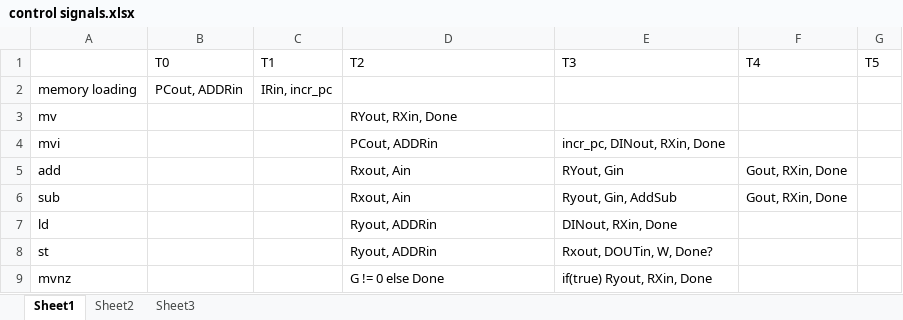
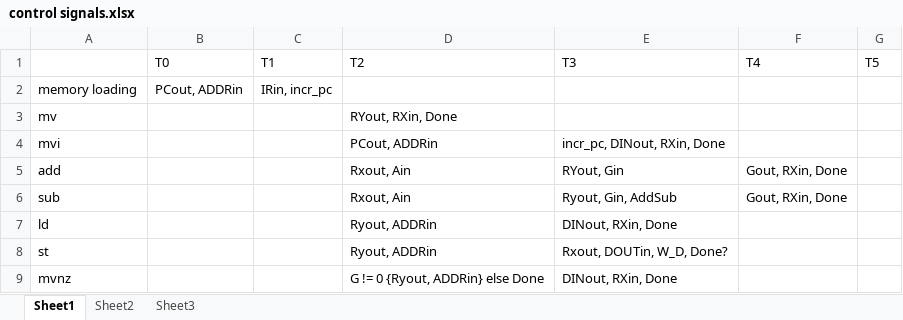
Before and after one commit to ace8957/EECE6017C, an Excel workbook: control signals.xlsx, sheet Sheet1, drawn as a sheet; values as stored, in another font and other column widths than the file's, no borders; the diff names each change by its address in the sheet, - before the commit and + after, or states it on an @@ line.

Commit message:
added enhanced versions controls to the always@ and changed/fixed some of the control signals sheet

```diff
--- a/control signals.xlsx (sheet Sheet1)
+++ b/control signals.xlsx (sheet Sheet1)
-E8 (T3): Rxout, DOUTin, W, Done?
+E8 (T3): Rxout, DOUTin, W_D, Done?
-D9 (T2): G != 0 else Done
+D9 (T2): G != 0 {Ryout, ADDRin} else Done
-E9 (T3): if(true) Ryout, RXin, Done
+E9 (T3): DINout, RXin, Done
```
Also changed, not shown: 1 other file.
